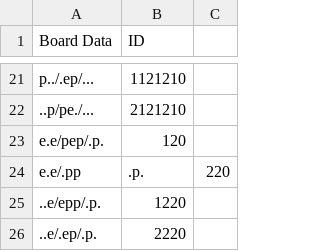
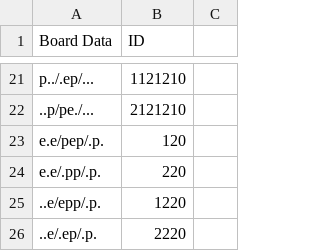
Before and after one commit to J-Abitria/GitHub_JA, a CSV file: HexapawnAI/HexapawnAI/Board3.csv, drawn as a sheet; only a part is shown, gaps mark what is left out.

Commit message:
Updated the board to show the current position, allows user to make the first move and populates the tree with moves if the position has not been played before.

```diff
--- a/HexapawnAI/HexapawnAI/Board3.csv
+++ b/HexapawnAI/HexapawnAI/Board3.csv
@@ -23,3 +23,3 @@ p../.ep/...,1121210
 e.e/pep/.p.,120
-e.e/.pp,.p.,220
+e.e/.pp/.p.,220
 ..e/epp/.p.,1220
```
Also changed, not shown: 19 other files.
